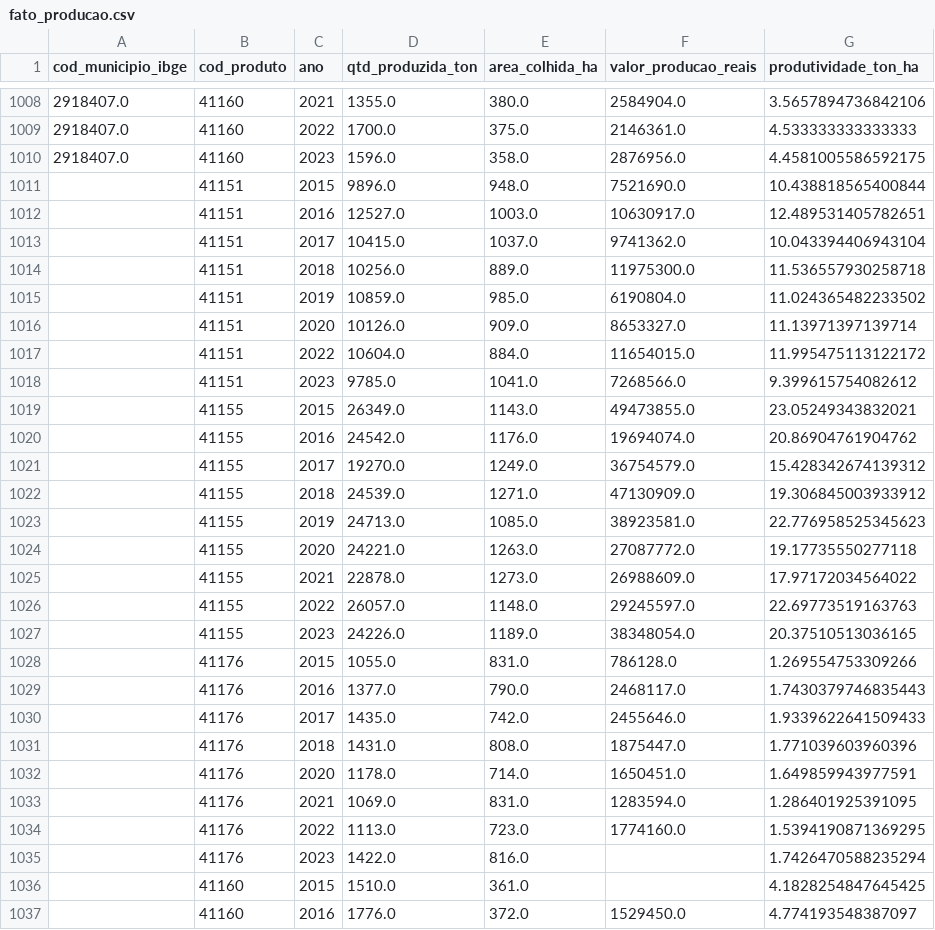
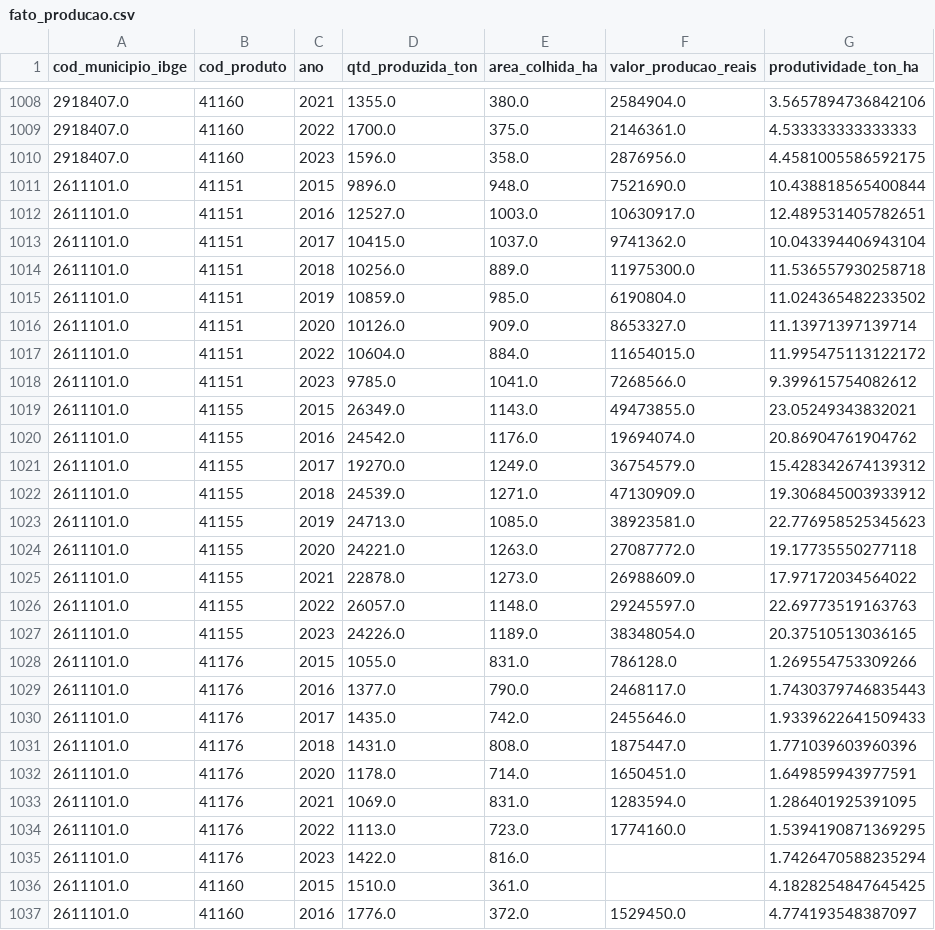
Before and after one commit to GSMTZ/case-citrus-analytics, a CSV file: data/fato_producao.csv, drawn as a sheet; only a part is shown, gaps mark what is left out; the diff covers the shown part only.

```diff
--- a/data/fato_producao.csv
+++ b/data/fato_producao.csv
@@ -1010,28 +1010,28 @@ cod_municipio_ibge,cod_produto,ano,qtd_produzida_ton,area_colhida_ha,valor_produ
 2918407.0,41160,2023,1596.0,358.0,2876956.0,4.4581005586592175
-,41151,2015,9896.0,948.0,7521690.0,10.438818565400844
-,41151,2016,12527.0,1003.0,10630917.0,12.489531405782651
-,41151,2017,10415.0,1037.0,9741362.0,10.043394406943104
-,41151,2018,10256.0,889.0,11975300.0,11.536557930258718
-,41151,2019,10859.0,985.0,6190804.0,11.024365482233502
-,41151,2020,10126.0,909.0,8653327.0,11.13971397139714
-,41151,2022,10604.0,884.0,11654015.0,11.995475113122172
-,41151,2023,9785.0,1041.0,7268566.0,9.399615754082612
-,41155,2015,26349.0,1143.0,49473855.0,23.05249343832021
-,41155,2016,24542.0,1176.0,19694074.0,20.86904761904762
-,41155,2017,19270.0,1249.0,36754579.0,15.428342674139312
-,41155,2018,24539.0,1271.0,47130909.0,19.306845003933912
-,41155,2019,24713.0,1085.0,38923581.0,22.776958525345623
-,41155,2020,24221.0,1263.0,27087772.0,19.17735550277118
-,41155,2021,22878.0,1273.0,26988609.0,17.97172034564022
-,41155,2022,26057.0,1148.0,29245597.0,22.69773519163763
-,41155,2023,24226.0,1189.0,38348054.0,20.37510513036165
-,41176,2015,1055.0,831.0,786128.0,1.269554753309266
-,41176,2016,1377.0,790.0,2468117.0,1.7430379746835443
-,41176,2017,1435.0,742.0,2455646.0,1.9339622641509433
-,41176,2018,1431.0,808.0,1875447.0,1.771039603960396
-,41176,2020,1178.0,714.0,1650451.0,1.649859943977591
-,41176,2021,1069.0,831.0,1283594.0,1.286401925391095
-,41176,2022,1113.0,723.0,1774160.0,1.5394190871369295
-,41176,2023,1422.0,816.0,,1.7426470588235294
-,41160,2015,1510.0,361.0,,4.1828254847645425
-,41160,2016,1776.0,372.0,1529450.0,4.774193548387097
+2611101.0,41151,2015,9896.0,948.0,7521690.0,10.438818565400844
+2611101.0,41151,2016,12527.0,1003.0,10630917.0,12.489531405782651
+2611101.0,41151,2017,10415.0,1037.0,9741362.0,10.043394406943104
+2611101.0,41151,2018,10256.0,889.0,11975300.0,11.536557930258718
+2611101.0,41151,2019,10859.0,985.0,6190804.0,11.024365482233502
+2611101.0,41151,2020,10126.0,909.0,8653327.0,11.13971397139714
+2611101.0,41151,2022,10604.0,884.0,11654015.0,11.995475113122172
+2611101.0,41151,2023,9785.0,1041.0,7268566.0,9.399615754082612
+2611101.0,41155,2015,26349.0,1143.0,49473855.0,23.05249343832021
+2611101.0,41155,2016,24542.0,1176.0,19694074.0,20.86904761904762
+2611101.0,41155,2017,19270.0,1249.0,36754579.0,15.428342674139312
+2611101.0,41155,2018,24539.0,1271.0,47130909.0,19.306845003933912
+2611101.0,41155,2019,24713.0,1085.0,38923581.0,22.776958525345623
+2611101.0,41155,2020,24221.0,1263.0,27087772.0,19.17735550277118
+2611101.0,41155,2021,22878.0,1273.0,26988609.0,17.97172034564022
+2611101.0,41155,2022,26057.0,1148.0,29245597.0,22.69773519163763
+2611101.0,41155,2023,24226.0,1189.0,38348054.0,20.37510513036165
+2611101.0,41176,2015,1055.0,831.0,786128.0,1.269554753309266
+2611101.0,41176,2016,1377.0,790.0,2468117.0,1.7430379746835443
+2611101.0,41176,2017,1435.0,742.0,2455646.0,1.9339622641509433
+2611101.0,41176,2018,1431.0,808.0,1875447.0,1.771039603960396
+2611101.0,41176,2020,1178.0,714.0,1650451.0,1.649859943977591
+2611101.0,41176,2021,1069.0,831.0,1283594.0,1.286401925391095
+2611101.0,41176,2022,1113.0,723.0,1774160.0,1.5394190871369295
+2611101.0,41176,2023,1422.0,816.0,,1.7426470588235294
+2611101.0,41160,2015,1510.0,361.0,,4.1828254847645425
+2611101.0,41160,2016,1776.0,372.0,1529450.0,4.774193548387097
```
Also changed, not shown: 5 edited cells elsewhere in this file, 6 other files.
